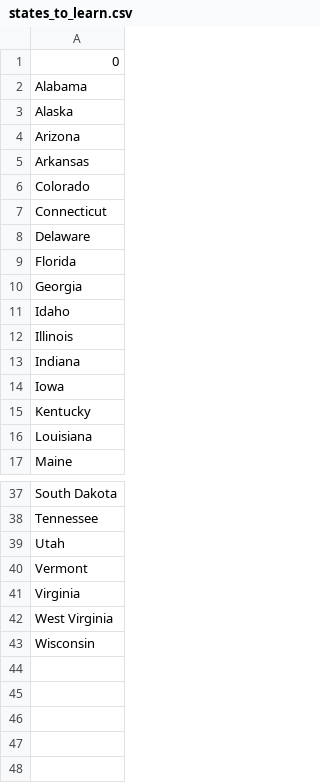
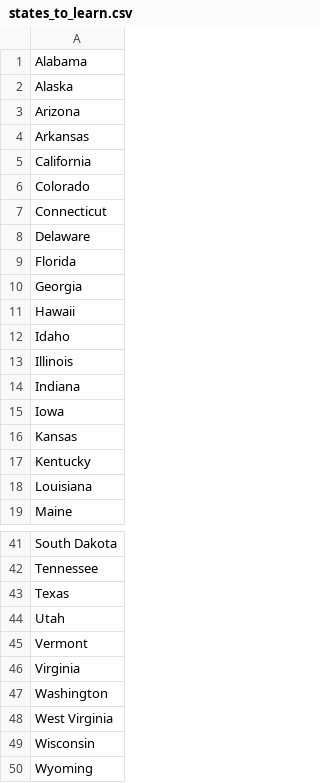
Before and after one commit to Scorpius-X/100days-python-coding, a CSV file: Day25.2/states_to_learn.csv, drawn as a sheet; only a part is shown, gaps mark what is left out; the diff covers the shown part only.

```diff
--- a/Day25.2/states_to_learn.csv
+++ b/Day25.2/states_to_learn.csv
@@ -1,2 +1 @@
-0
 Alabama
@@ -5,2 +4,3 @@ Arizona
 Arkansas
+California
 Colorado
@@ -10,2 +10,3 @@ Florida
 Georgia
+Hawaii
 Idaho
@@ -14,2 +15,3 @@ Indiana
 Iowa
+Kansas
 Kentucky
@@ -38,2 +42,3 @@ South Dakota
 Tennessee
+Texas
 Utah
@@ -41,3 +46,5 @@ Vermont
 Virginia
+Washington
 West Virginia
 Wisconsin
+Wyoming
```
Also changed, not shown: 2 added rows elsewhere in this file, 1 other file.
